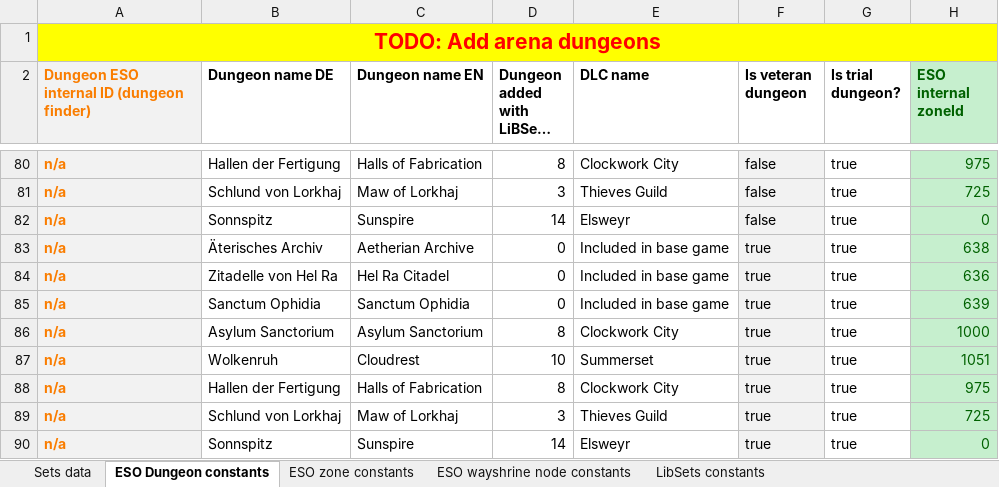
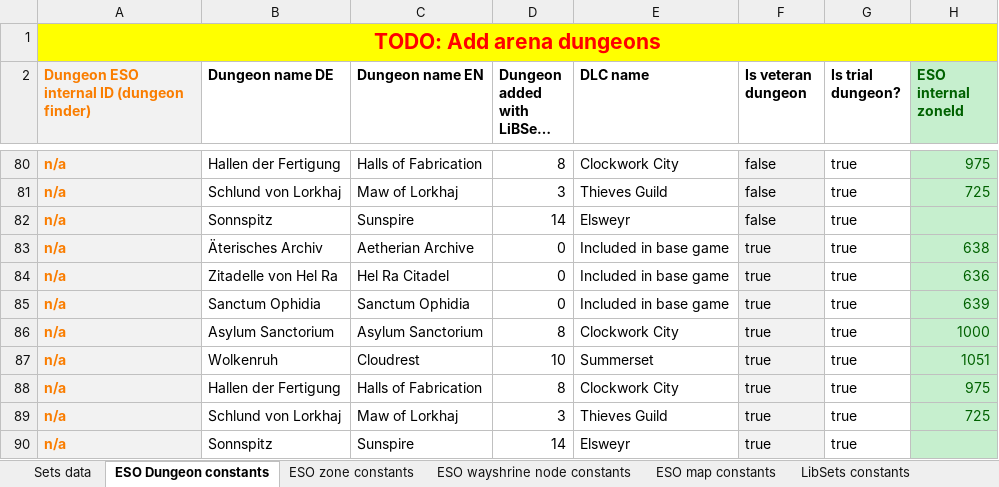
Before and after one commit to Baertram/LibSets, an Excel workbook: LibSets/2019-05-13_LibSets_SetData.xlsx, sheet ESO Dungeon constants, drawn as a sheet; only a part is shown, gaps mark what is left out; long unchanged cells end in …; values as stored, in another font and other column widths than the file's, no borders; the diff names each change by its address in the sheet, - before the commit and + after, or states it on an @@ line.

Commit message:
Updated excel and helper funcs
-Updated excel with wayshrines and zones and maps
-Added helper functions (will be removed again) to LiBSets to scan wayshrines, maps and localized data

```diff
--- a/LibSets/2019-05-13_LibSets_SetData.xlsx (sheet ESO Dungeon constants)
+++ b/LibSets/2019-05-13_LibSets_SetData.xlsx (sheet ESO Dungeon constants)
+sheet tab: ESO map constants
-H82 (ESO internal zoneId): 0
+H82 (ESO internal zoneId): (empty)
-H90 (ESO internal zoneId): 0
+H90 (ESO internal zoneId): (empty)
```
Also changed, not shown: sheet ESO wayshrine node constants, sheet Sets data, sheet ESO zone constants, formulas that keep their value, hidden cells, 2 other files.
